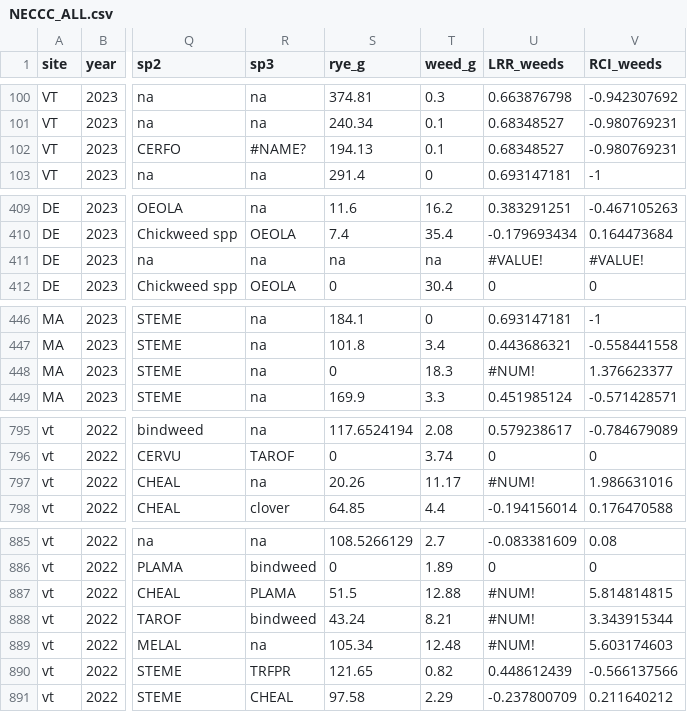
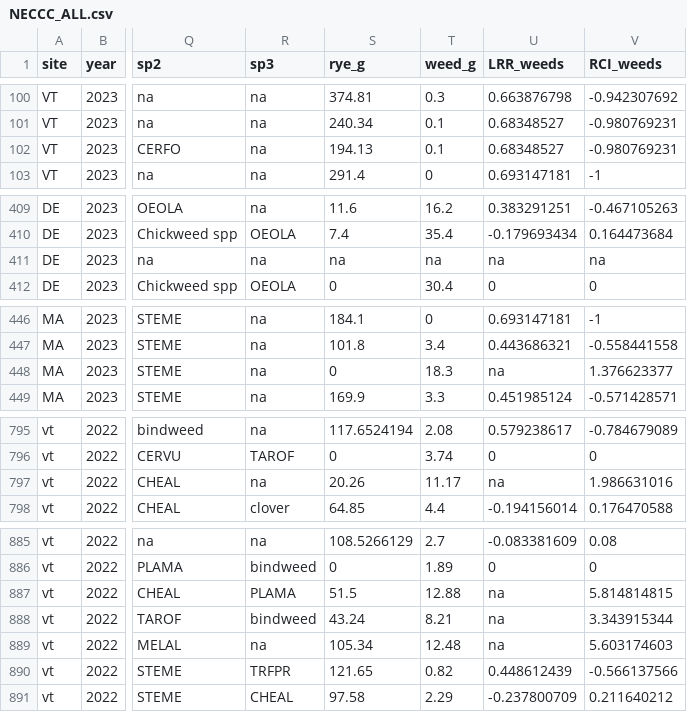
Before and after one commit to lew5444/NECCC-Rye-SR-PD, a CSV file: NECCC_ALL.csv, drawn as a sheet; only a part is shown, gaps mark what is left out; the diff covers the shown part only; the diff names each change by its address in the sheet, - before the commit and + after, or states it on an @@ line.

```diff
--- a/NECCC_ALL.csv
+++ b/NECCC_ALL.csv
-R102 (sp3): #NAME?
+R102 (sp3): na
-U411 (LRR_weeds): #VALUE!
+U411 (LRR_weeds): na
-V411 (RCI_weeds): #VALUE!
+V411 (RCI_weeds): na
-U448 (LRR_weeds): #NUM!
+U448 (LRR_weeds): na
-U797 (LRR_weeds): #NUM!
+U797 (LRR_weeds): na
-U887:U889 (LRR_weeds): #NUM!
+U887:U889 (LRR_weeds): na
```
Also changed, not shown: 96 edited cells elsewhere in this file.
